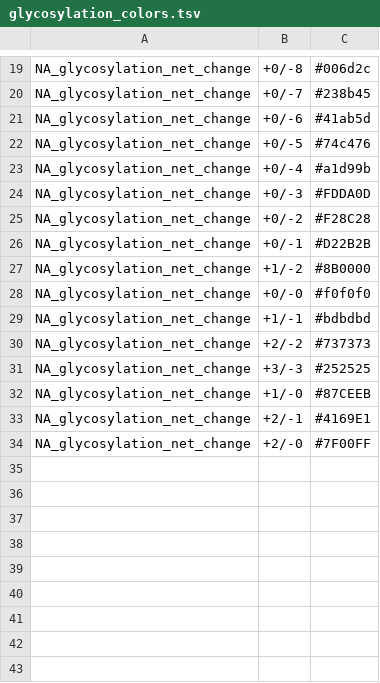
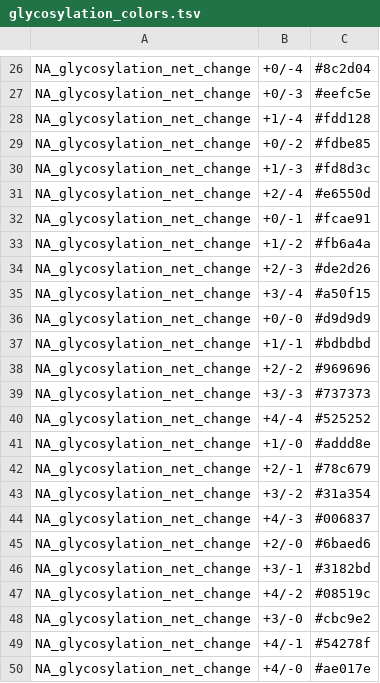
Before and after one commit to Pekosz-Lab/nextstrain, a TSV file: glycosylation_colors.tsv, drawn as a sheet; only a part is shown, gaps mark what is left out; removed rows and columns are numbered as before the commit, all else as after; the diff covers the shown part only; the diff names each change by its address in the sheet, - before the commit and + after, or states it on an @@ line.

Commit message:
appending glycosylation info to metadata file, checking color assignments and implementing fixed colors for +4 or -4 net or smaller

```diff
--- a/glycosylation_colors.tsv
+++ b/glycosylation_colors.tsv
-B26: +0/-8
+B26: +0/-4
-C26: #006d2c
+C26: #8c2d04
-B27: +0/-7
+B27: +0/-3
-C27: #238b45
+C27: #eefc5e
-B28: +0/-6
+B28: +1/-4
-C28: #41ab5d
+C28: #fdd128
-row 22: NA_glycosylation_net_change | +0/-5 | #74c476
-B29: +0/-4
+B29: +0/-2
-C29: #a1d99b
+C29: #fdbe85
-B30: +0/-3
+B30: +1/-3
-C30: #FDDA0D
+C30: #fd8d3c
-B31: +0/-2
+B31: +2/-4
-C31: #F28C28
+C31: #e6550d
-C32: #D22B2B
+C32: #fcae91
-C33: #8B0000
+C33: #fb6a4a
+row 34: NA_glycosylation_net_change | +2/-3 | #de2d26
+row 35: NA_glycosylation_net_change | +3/-4 | #a50f15
-C36: #f0f0f0
+C36: #d9d9d9
+row 38: NA_glycosylation_net_change | +2/-2 | #969696
-B39: +2/-2
+B39: +3/-3
-B40: +3/-3
+B40: +4/-4
-C40: #252525
+C40: #525252
-C41: #87CEEB
+C41: #addd8e
-C42: #4169E1
+C42: #78c679
+row 43: NA_glycosylation_net_change | +3/-2 | #31a354
+row 44: NA_glycosylation_net_change | +4/-3 | #006837
-C45: #7F00FF
+C45: #6baed6
+row 46: NA_glycosylation_net_change | +3/-1 | #3182bd
+row 47: NA_glycosylation_net_change | +4/-2 | #08519c
+row 48: NA_glycosylation_net_change | +3/-0 | #cbc9e2
+row 49: NA_glycosylation_net_change | +4/-1 | #54278f
+row 50: NA_glycosylation_net_change | +4/-0 | #ae017e
```
Also changed, not shown: 15 added rows, 3 removed rows and 21 edited cells elsewhere in this file, 4 other files.
